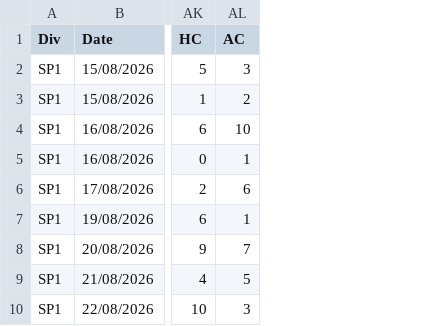
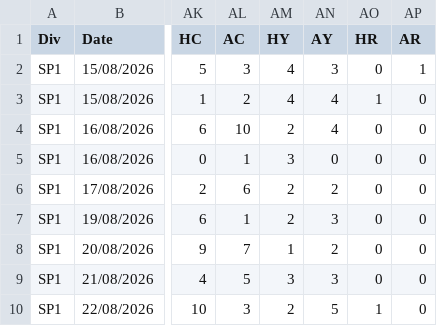
Before and after one commit to alcadiomontes03/match-engine-odds, a CSV file: data/fd/SP1_2627.csv, drawn as a sheet; only a part is shown, gaps mark what is left out; the diff names each change by its address in the sheet, - before the commit and + after, or states it on an @@ line.

Commit message:
football-data history 2026-11-03T04:17Z

```diff
--- a/data/fd/SP1_2627.csv
+++ b/data/fd/SP1_2627.csv
+column AM (HY), rows 2-10: 4 | 4 | 2 | 3 | 2 | 2 | 1 | 3 | 2
+column AN (AY), rows 2-10: 3 | 4 | 4 | 0 | 2 | 3 | 2 | 3 | 5
+column AO (HR), rows 2-10: 0 | 1 | 0 | 0 | 0 | 0 | 0 | 0 | 1
+column AP (AR), rows 2-10: 1 | 0 | 0 | 0 | 0 | 0 | 0 | 0 | 0
```
Also changed, not shown: data/fd/D1_2627.csv, data/fd/E0_2627.csv, 1 other file.
